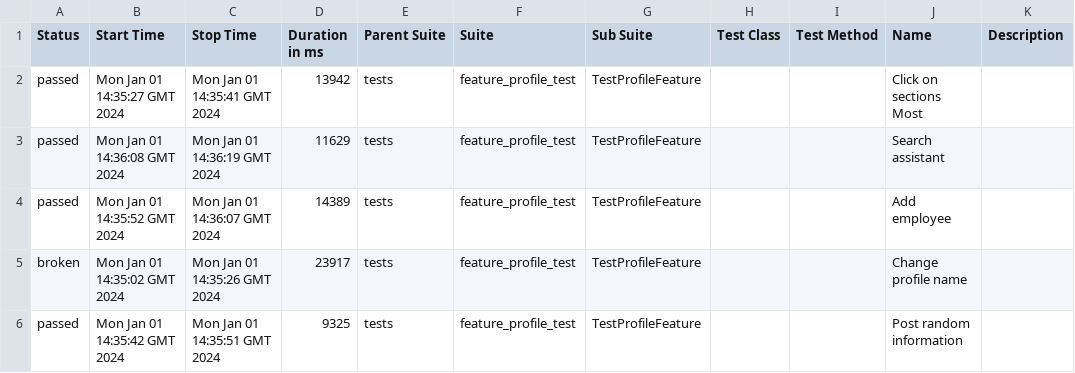
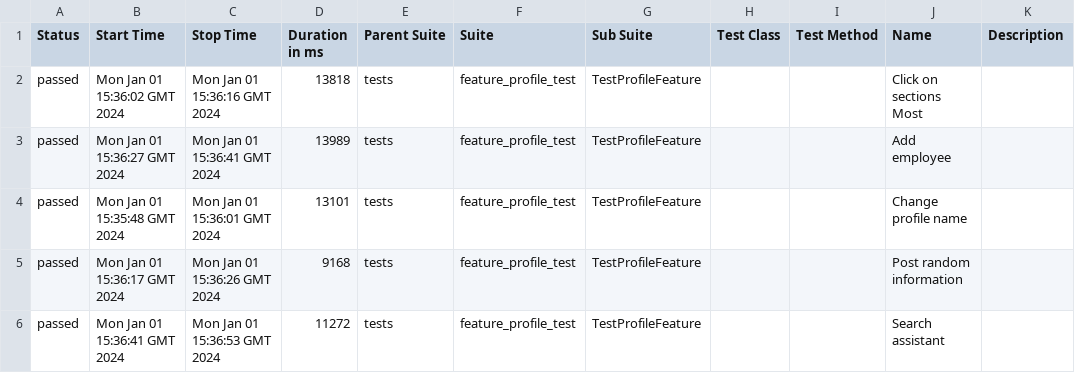
Before and after one commit to Roman1599/petrov-main, a CSV file: data/suites.csv, drawn as a sheet.

```diff
--- a/data/suites.csv
+++ b/data/suites.csv
@@ -1,6 +1,6 @@
 "Status","Start Time","Stop Time","Duration in ms","Parent Suite","Suite","Sub Suite","Test Class","Test Method","Name","Description"
-"passed","Mon Jan 01 14:35:27 GMT 2024","Mon Jan 01 14:35:41 GMT 2024","13942","tests","feature_profile_test","TestProfileFeature","","","Click on sections Most",""
-"passed","Mon Jan 01 14:36:08 GMT 2024","Mon Jan 01 14:36:19 GMT 2024","11629","tests","feature_profile_test","TestProfileFeature","","","Search assistant",""
-"passed","Mon Jan 01 14:35:52 GMT 2024","Mon Jan 01 14:36:07 GMT 2024","14389","tests","feature_profile_test","TestProfileFeature","","","Add employee",""
-"broken","Mon Jan 01 14:35:02 GMT 2024","Mon Jan 01 14:35:26 GMT 2024","23917","tests","feature_profile_test","TestProfileFeature","","","Change profile name",""
-"passed","Mon Jan 01 14:35:42 GMT 2024","Mon Jan 01 14:35:51 GMT 2024","9325","tests","feature_profile_test","TestProfileFeature","","","Post random information",""
+"passed","Mon Jan 01 15:36:02 GMT 2024","Mon Jan 01 15:36:16 GMT 2024","13818","tests","feature_profile_test","TestProfileFeature","","","Click on sections Most",""
+"passed","Mon Jan 01 15:36:27 GMT 2024","Mon Jan 01 15:36:41 GMT 2024","13989","tests","feature_profile_test","TestProfileFeature","","","Add employee",""
+"passed","Mon Jan 01 15:35:48 GMT 2024","Mon Jan 01 15:36:01 GMT 2024","13101","tests","feature_profile_test","TestProfileFeature","","","Change profile name",""
+"passed","Mon Jan 01 15:36:17 GMT 2024","Mon Jan 01 15:36:26 GMT 2024","9168","tests","feature_profile_test","TestProfileFeature","","","Post random information",""
+"passed","Mon Jan 01 15:36:41 GMT 2024","Mon Jan 01 15:36:53 GMT 2024","11272","tests","feature_profile_test","TestProfileFeature","","","Search assistant",""
```
Also changed, not shown: 41 other files.
